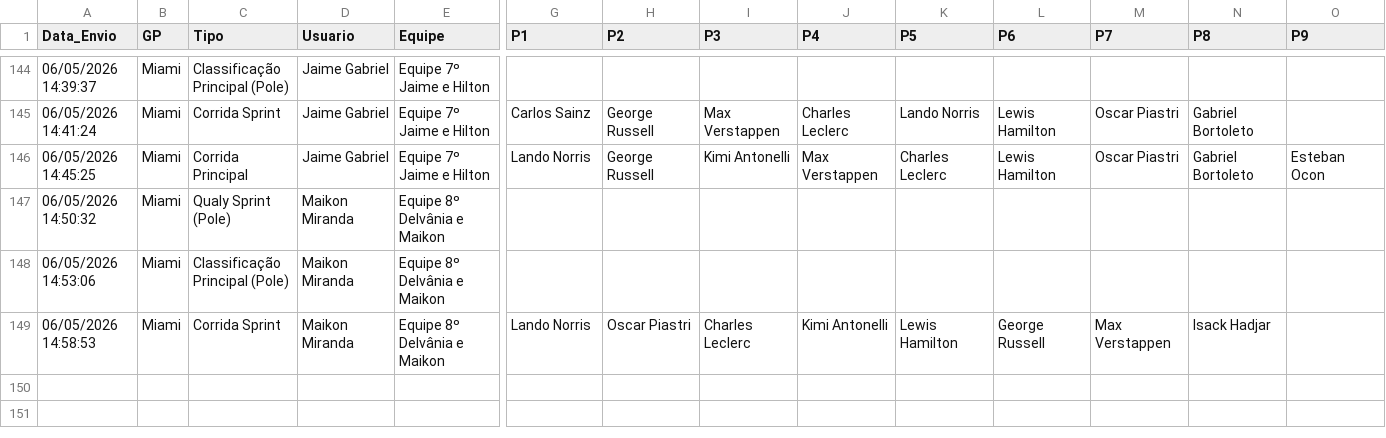
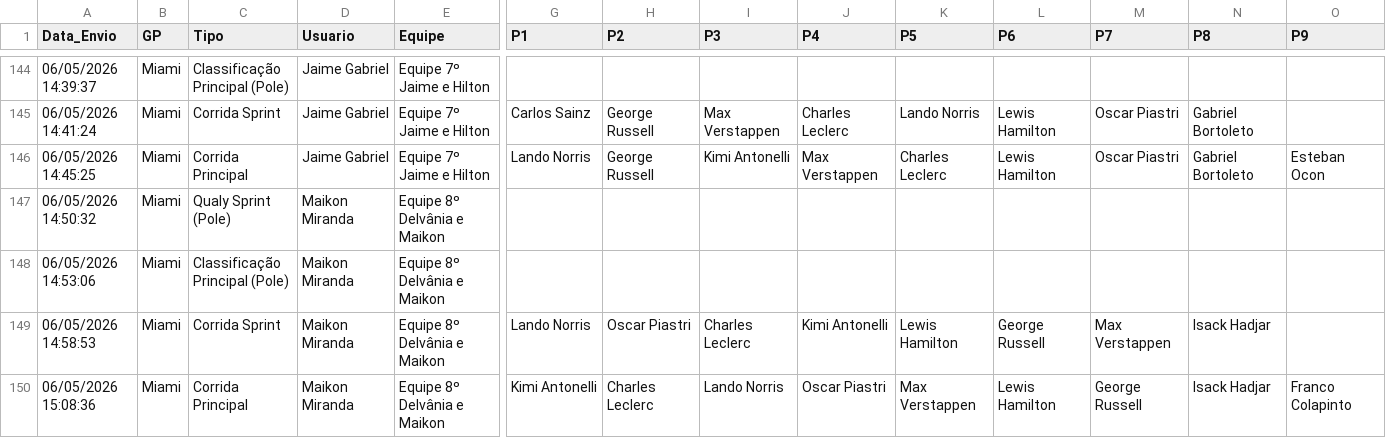
Before and after one commit to Brands14/bolao-f1-2026, a CSV file: palpites_permanentes_2026.csv, drawn as a sheet; only a part is shown, gaps mark what is left out; rows hold the shown columns only; the diff names each change by its address in the sheet, - before the commit and + after, or states it on an @@ line.

Commit message:
Novo palpite: Maikon Miranda

```diff
--- a/palpites_permanentes_2026.csv
+++ b/palpites_permanentes_2026.csv
+row 150: 06/05/2026 15:08:36 | Miami | Corrida Principal | Maikon Miranda | Equipe 8º Delvânia e Maikon | Kimi Antonelli | Charles Leclerc | Lando Norris | Oscar Piastri | Max Verstappen | Lewis Hamilton | George Russell | Isack Hadjar | Franco Colapinto
```
